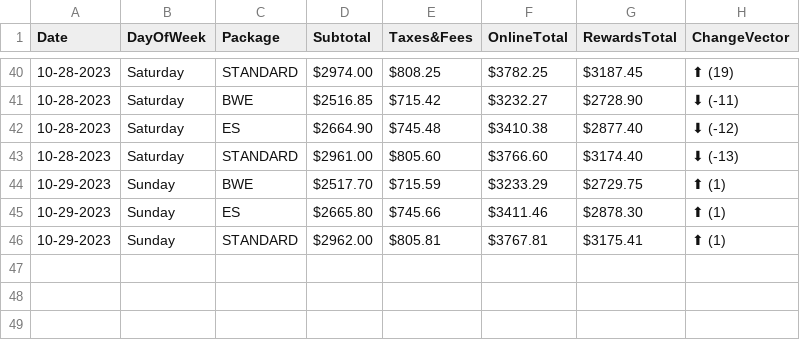
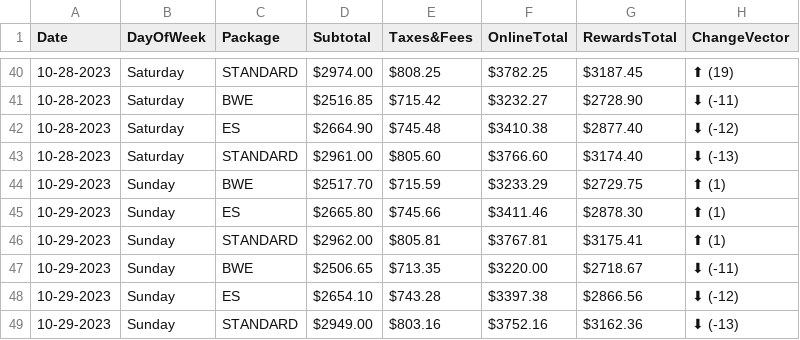
Before and after one commit to pelennio/skiCB_checker, a CSV file: curent_prices/price.csv, drawn as a sheet; only a part is shown, gaps mark what is left out; the diff names each change by its address in the sheet, - before the commit and + after, or states it on an @@ line.

Commit message:
New price results

```diff
--- a/curent_prices/price.csv
+++ b/curent_prices/price.csv
+row 47: 10-29-2023 | Sunday | BWE | $2506.65 | $713.35 | $3220.00 | $2718.67 | ⬇ (-11)
+row 48: 10-29-2023 | Sunday | ES | $2654.10 | $743.28 | $3397.38 | $2866.56 | ⬇ (-12)
+row 49: 10-29-2023 | Sunday | STANDARD | $2949.00 | $803.16 | $3752.16 | $3162.36 | ⬇ (-13)
```
